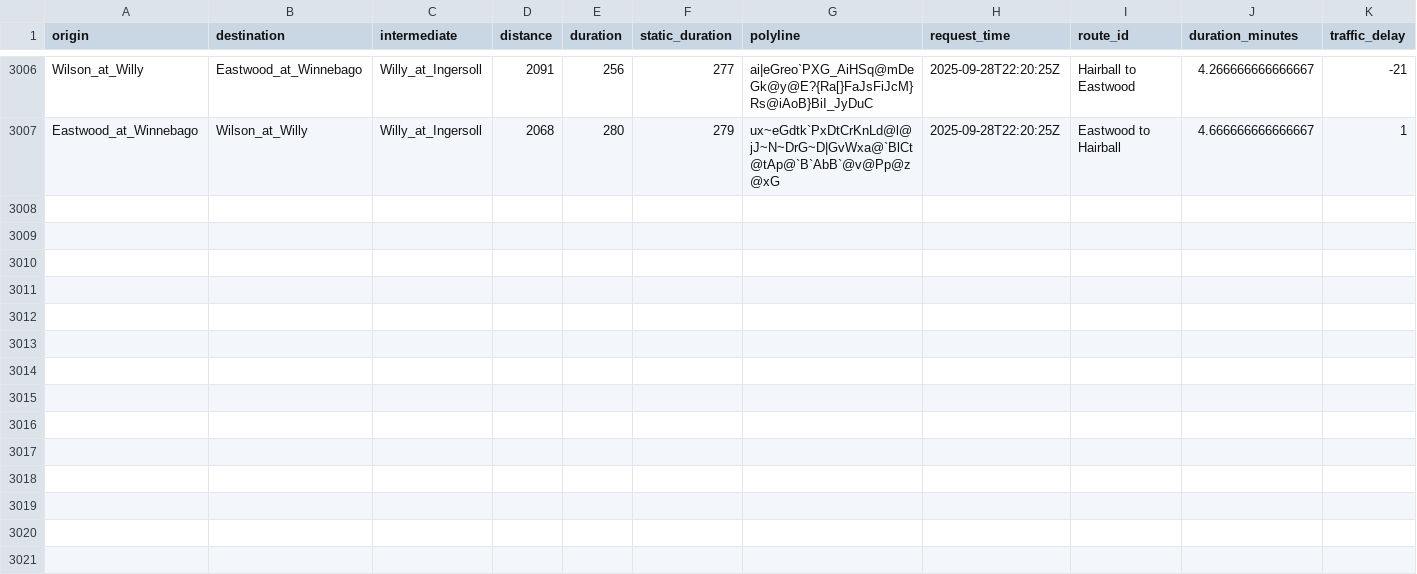
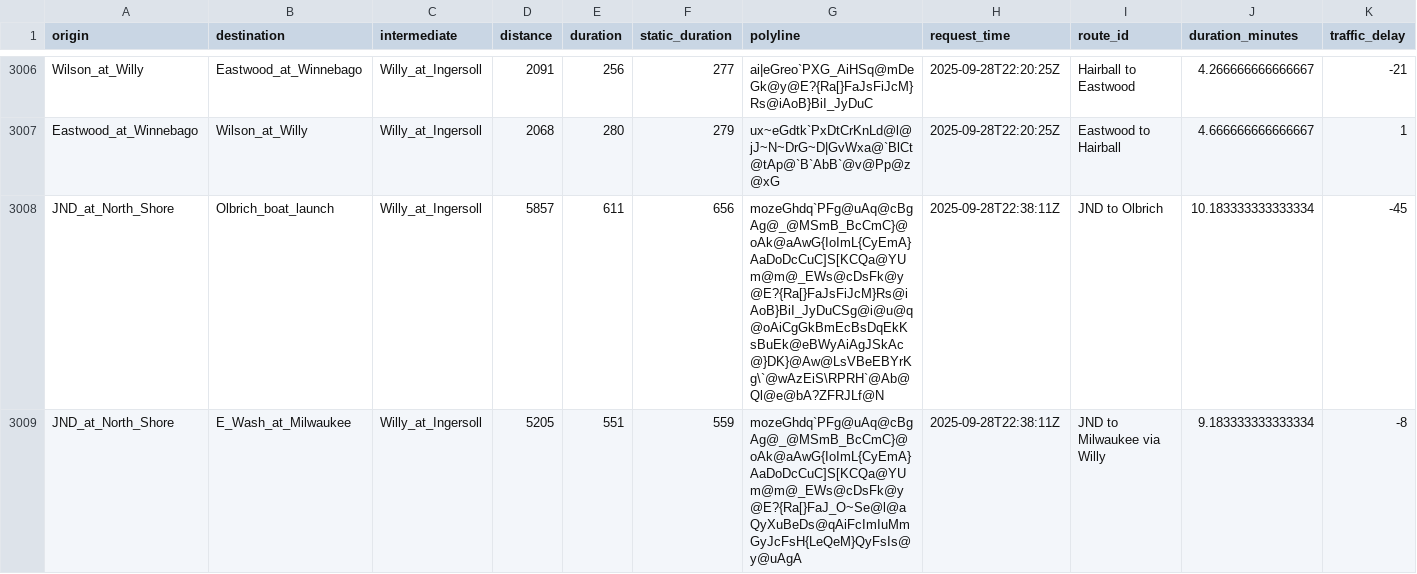
Before and after one commit to vgXhc/willy_street, a CSV file: data/data_clean.csv, drawn as a sheet; only a part is shown, gaps mark what is left out; rows hold the shown columns only; the diff covers the shown part only; the diff names each change by its address in the sheet, - before the commit and + after, or states it on an @@ line.

```diff
--- a/data/data_clean.csv
+++ b/data/data_clean.csv
+row 3008: JND_at_North_Shore | Olbrich_boat_launch | Willy_at_Ingersoll | 5857 | 611 | 656 | mozeGhdq`PFg@uAq@cBgAg@_@MSmB_BcCmC}@oAk@aAwG{IoImL{CyEmA}AaDoDcCuC]S[KCQa@YUm@m@_EWs@cDsFk@y@E?{Ra[}FaJsFiJcM}Rs@iAoB}BiI_JyDuCSg@i@u@q@oAiCgGkBmEcBsDqEkKsBuEk@eBWyAiAgJSkAc@}DK}@Aw@LsVBeEBYrKg\`@wAzEiS\RPRH`@Ab@Ql@e@bA?ZFRJLf@N | 2025-09-28T22:38:11Z | JND to Olbrich | 10.183333333333334 | -45
+row 3009: JND_at_North_Shore | E_Wash_at_Milwaukee | Willy_at_Ingersoll | 5205 | 551 | 559 | mozeGhdq`PFg@uAq@cBgAg@_@MSmB_BcCmC}@oAk@aAwG{IoImL{CyEmA}AaDoDcCuC]S[KCQa@YUm@m@_EWs@cDsFk@y@E?{Ra[}FaJ_O~Se@l@aQyXuBeDs@qAiFcImIuMmGyJcFsH{LeQeM}QyFsIs@y@uAgA | 2025-09-28T22:38:11Z | JND to Milwaukee via Willy | 9.183333333333334 | -8
```
Also changed, not shown: 6 added rows elsewhere in this file, data/data_raw.csv, 1 other file.
